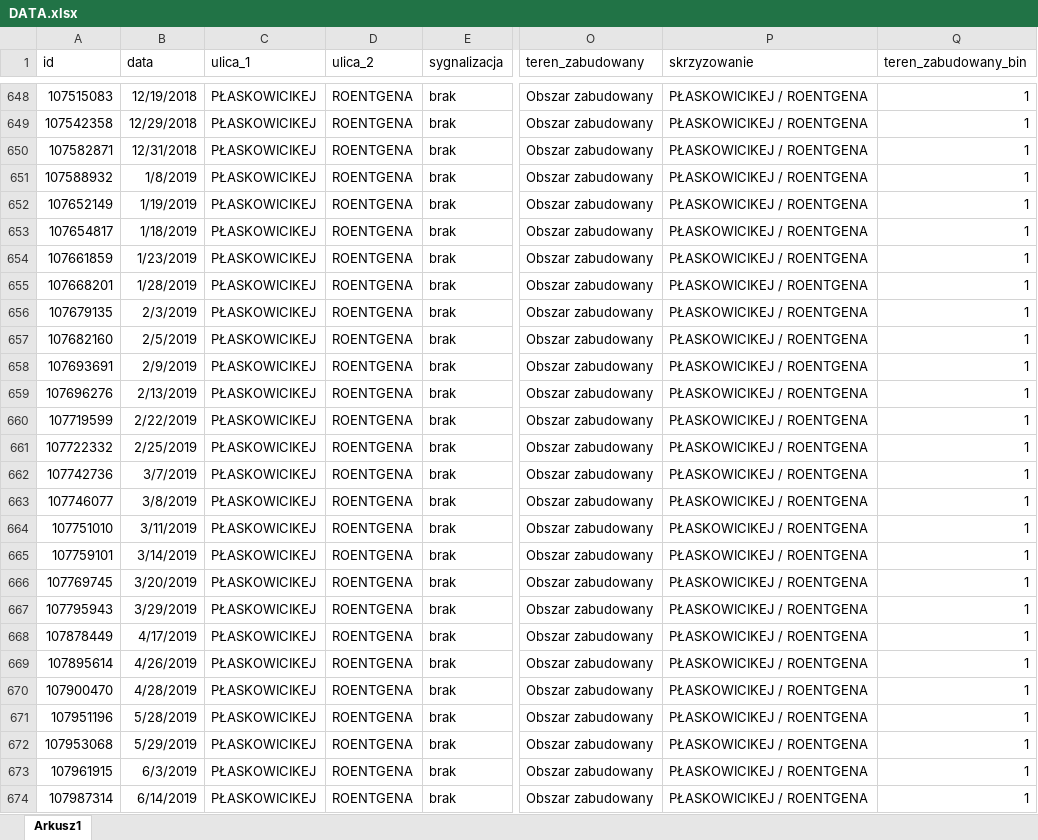
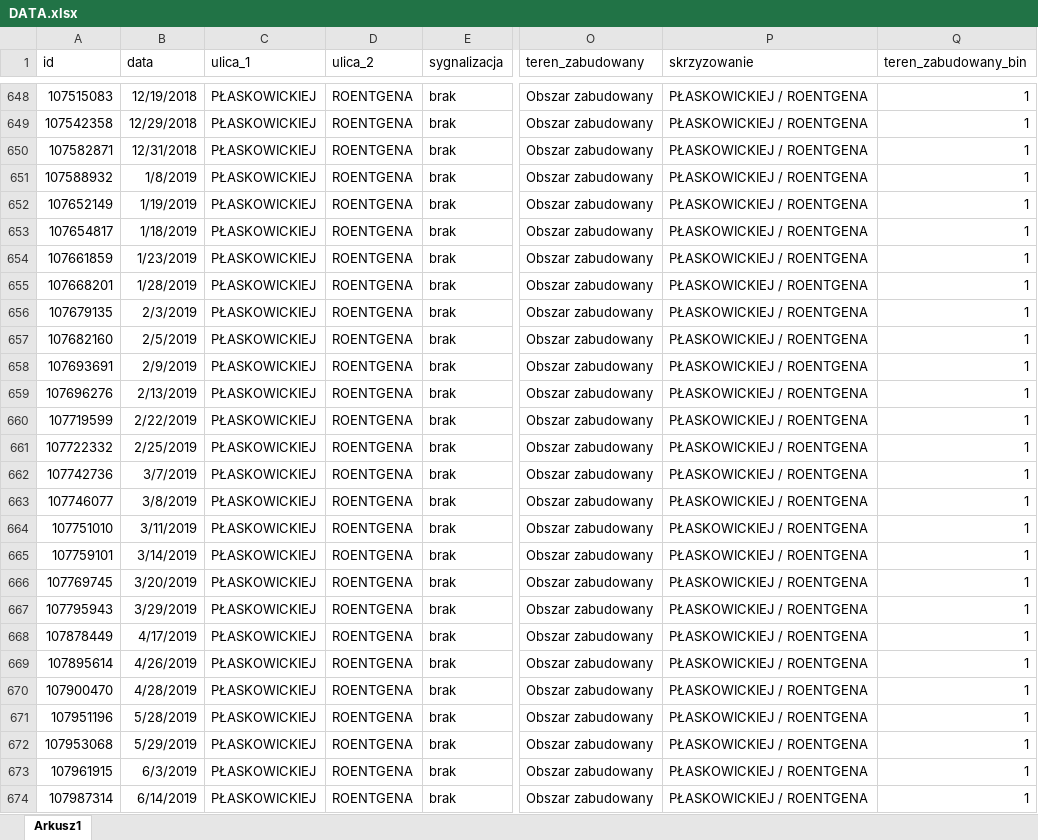
Before and after one commit to Oskar7L/Drogowe_zagwozdki, an Excel workbook: data_engineer/DATA.xlsx, sheet Arkusz1, drawn as a sheet; only a part is shown, gaps mark what is left out; values as stored, in another font and other column widths than the file's, no borders; the diff covers the shown part only; the diff names each change by its address in the sheet, - before the commit and + after, or states it on an @@ line.

Commit message:
Dane do analizy
Poprawiona literówka PŁASKOWICKIEJ

```diff
--- a/data_engineer/DATA.xlsx (sheet Arkusz1)
+++ b/data_engineer/DATA.xlsx (sheet Arkusz1)
-C648:C674 (ulica_1): PŁASKOWICIKEJ
+C648:C674 (ulica_1): PŁASKOWICKIEJ
-P648:P674 (skrzyzowanie): PŁASKOWICIKEJ / ROENTGENA
+P648:P674 (skrzyzowanie): PŁASKOWICKIEJ / ROENTGENA
```
Also changed, not shown: 546 edited cells elsewhere in this sheet, 1 other file.
